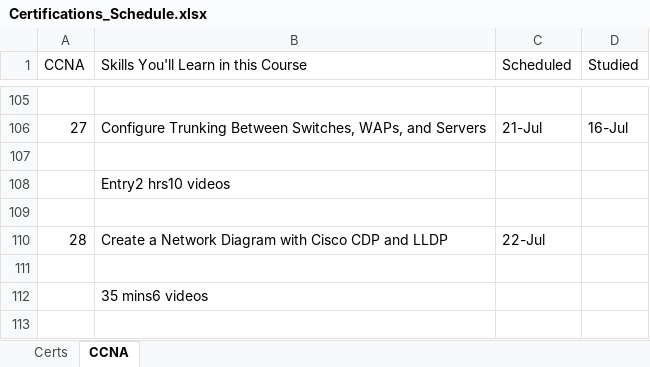
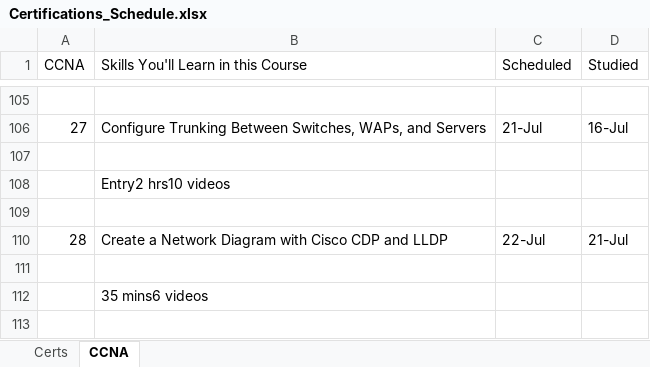
Before and after one commit to netdevmike/Certifications, an Excel workbook: Certifications_Schedule.xlsx, sheet CCNA, drawn as a sheet; only a part is shown, gaps mark what is left out; values as stored, in another font and other column widths than the file's, no cell formats; the diff names each change by its address in the sheet, - before the commit and + after, or states it on an @@ line.

Commit message:
change style

```diff
--- a/Certifications_Schedule.xlsx (sheet CCNA)
+++ b/Certifications_Schedule.xlsx (sheet CCNA)
-D110 (Studied): (empty)
+D110 (Studied): 21-Jul
```
Also changed, not shown: cell formats.
